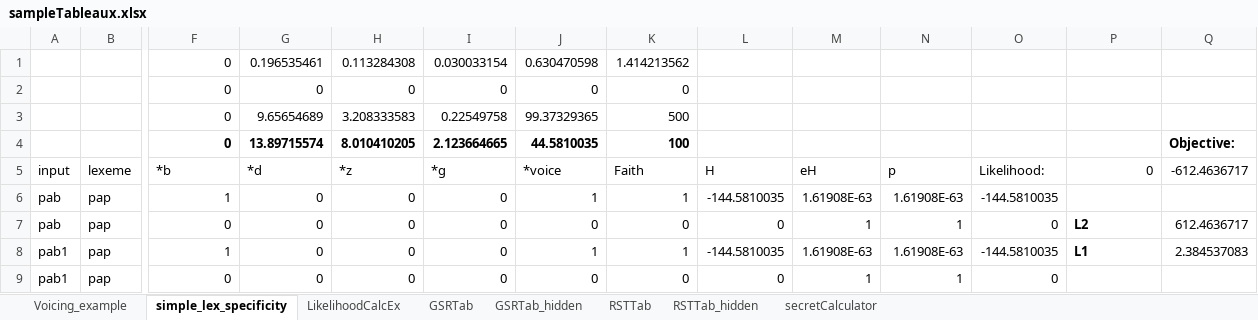
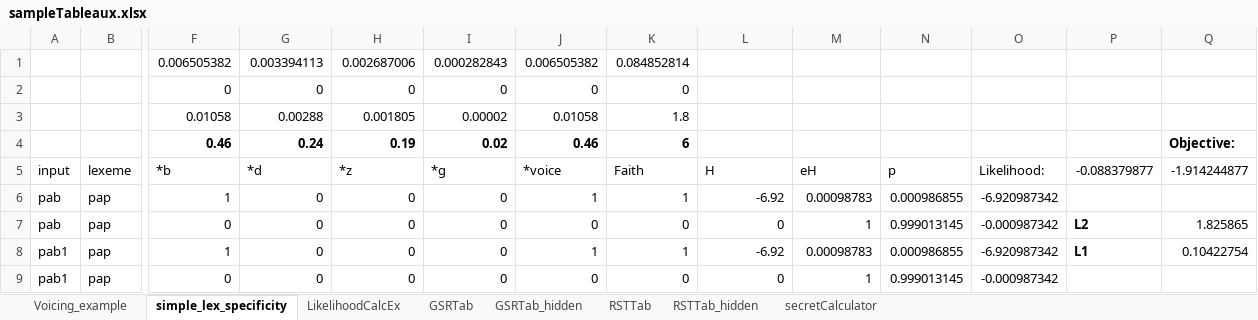
Before and after one commit to clairemoorecantwell/GSR_Learning, an Excel workbook: Combo/sampleTableaux.xlsx, sheet simple_lex_specificity, drawn as a sheet; only a part is shown, gaps mark what is left out; values as stored, in another font and other column widths than the file's, no borders; conditional formats not drawn; removed rows and columns are numbered as before the commit, all else as after; rows hold the shown columns only; the diff covers the shown part only; the diff names each change by its address in the sheet, - before the commit and + after, or states it on an @@ line.

```diff
--- a/Combo/sampleTableaux.xlsx (sheet simple_lex_specificity)
+++ b/Combo/sampleTableaux.xlsx (sheet simple_lex_specificity)
-row 1:  |  | 0 | 0.196535461 | 0.113284308 | 0.030033154 | 0.630470598 | 1.414213562
+row 1:  |  | 0.006505382 | 0.003394113 | 0.002687006 | 0.000282843 | 0.006505382 | 0.084852814
-F3: 0
+F3: 0.01058
-G3: 9.65654689
+G3: 0.00288
-H3: 3.208333583
+H3: 0.001805
-I3: 0.22549758
+I3: 0.00002
-J3: 99.37329365
+J3: 0.01058
-K3: 500
+K3: 1.8
-F4: 0
+F4: 0.46
-G4: 13.89715574
+G4: 0.24
-H4: 8.010410205
+H4: 0.19
-I4: 2.123664665
+I4: 0.02
-J4: 44.5810035
+J4: 0.46
-K4: 100
+K4: 6
-P5: 0
+P5: -0.088379877
-Q5: -612.4636717
+Q5: -1.914244877
-L6: -144.5810035
+L6: -6.92
-M6: 1.61908E-63
+M6: 0.00098783
-N6: 1.61908E-63
+N6: 0.000986855
-O6: -144.5810035
+O6: -6.920987342
-N7: 1
+N7: 0.999013145
-O7: 0
+O7: -0.000987342
-Q7: 612.4636717
+Q7: 1.825865
-L8: -144.5810035
+L8: -6.92
-M8: 1.61908E-63
+M8: 0.00098783
-N8: 1.61908E-63
+N8: 0.000986855
-O8: -144.5810035
+O8: -6.920987342
-Q8: 2.384537083
+Q8: 0.10422754
-N9: 1
+N9: 0.999013145
-O9: 0
+O9: -0.000987342
```
Also changed, not shown: 272 edited cells elsewhere in this sheet, sheet Voicing_example, Combo/Hungarian.xlsx.
